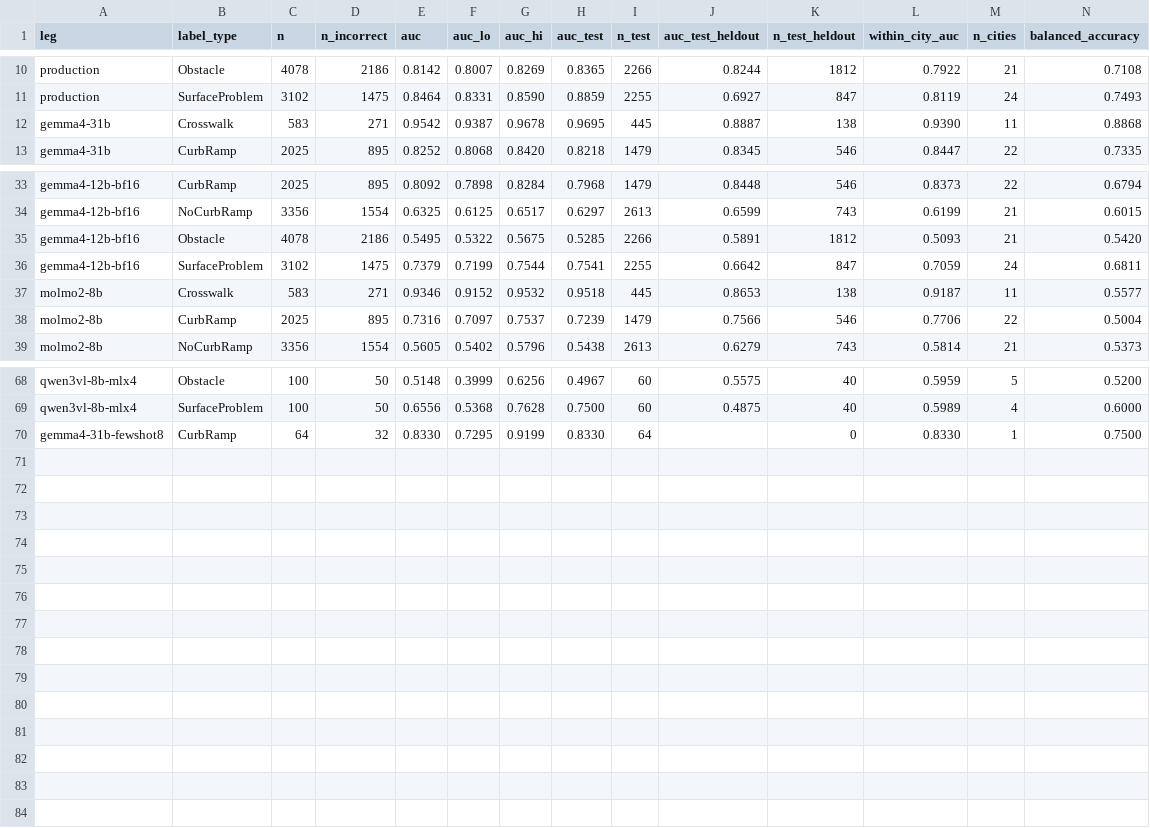
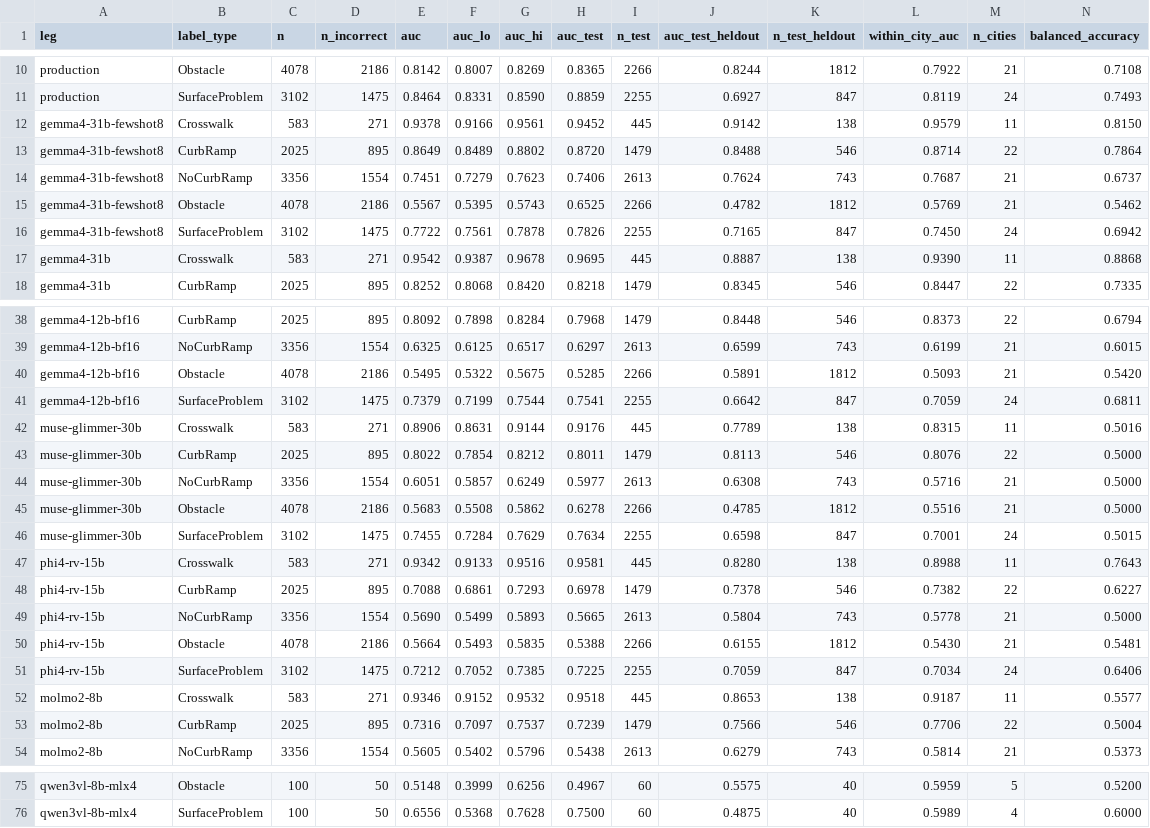
Before and after one commit to ProjectSidewalk/sidewalk-validator-ai, a CSV file: docs/vlm-scoreboard/per_type.csv, drawn as a sheet; only a part is shown, gaps mark what is left out; removed rows and columns are numbered as before the commit, all else as after; rows hold the shown columns only; the diff covers the shown part only; the diff names each change by its address in the sheet, - before the commit and + after, or states it on an @@ line.

```diff
--- a/docs/vlm-scoreboard/per_type.csv
+++ b/docs/vlm-scoreboard/per_type.csv
+row 12: gemma4-31b-fewshot8 | Crosswalk | 583 | 271 | 0.9378 | 0.9166 | 0.9561 | 0.9452 | 445 | 0.9142 | 138 | 0.9579 | 11 | 0.8150
+row 13: gemma4-31b-fewshot8 | CurbRamp | 2025 | 895 | 0.8649 | 0.8489 | 0.8802 | 0.8720 | 1479 | 0.8488 | 546 | 0.8714 | 22 | 0.7864
+row 14: gemma4-31b-fewshot8 | NoCurbRamp | 3356 | 1554 | 0.7451 | 0.7279 | 0.7623 | 0.7406 | 2613 | 0.7624 | 743 | 0.7687 | 21 | 0.6737
+row 15: gemma4-31b-fewshot8 | Obstacle | 4078 | 2186 | 0.5567 | 0.5395 | 0.5743 | 0.6525 | 2266 | 0.4782 | 1812 | 0.5769 | 21 | 0.5462
+row 16: gemma4-31b-fewshot8 | SurfaceProblem | 3102 | 1475 | 0.7722 | 0.7561 | 0.7878 | 0.7826 | 2255 | 0.7165 | 847 | 0.7450 | 24 | 0.6942
+row 42: muse-glimmer-30b | Crosswalk | 583 | 271 | 0.8906 | 0.8631 | 0.9144 | 0.9176 | 445 | 0.7789 | 138 | 0.8315 | 11 | 0.5016
@@ row 51 moved to row 43: muse-glimmer-30b @@
@@ row 52 moved to row 44: muse-glimmer-30b @@
@@ row 53 moved to row 45: muse-glimmer-30b @@
+row 46: muse-glimmer-30b | SurfaceProblem | 3102 | 1475 | 0.7455 | 0.7284 | 0.7629 | 0.7634 | 2255 | 0.6598 | 847 | 0.7001 | 24 | 0.5015
+row 47: phi4-rv-15b | Crosswalk | 583 | 271 | 0.9342 | 0.9133 | 0.9516 | 0.9581 | 445 | 0.8280 | 138 | 0.8988 | 11 | 0.7643
@@ row 47 moved to row 48: phi4-rv-15b @@
@@ row 48 moved to row 49: phi4-rv-15b @@
@@ row 49 moved to row 50: phi4-rv-15b @@
+row 51: phi4-rv-15b | SurfaceProblem | 3102 | 1475 | 0.7212 | 0.7052 | 0.7385 | 0.7225 | 2255 | 0.7059 | 847 | 0.7034 | 24 | 0.6406
-row 70: gemma4-31b-fewshot8 | CurbRamp | 64 | 32 | 0.8330 | 0.7295 | 0.9199 | 0.8330 | 64 |  | 0 | 0.8330 | 1 | 0.7500
```
Also changed, not shown: 2 removed rows elsewhere in this file, docs/vlm-scoreboard/board.csv, docs/vlm-scoreboard/coverage.csv, 10 other files.
